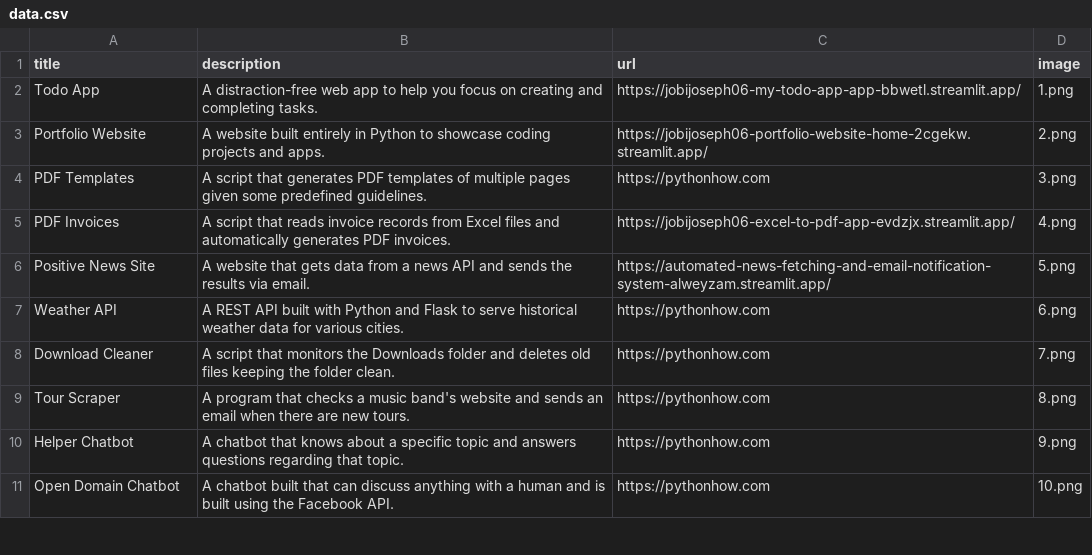
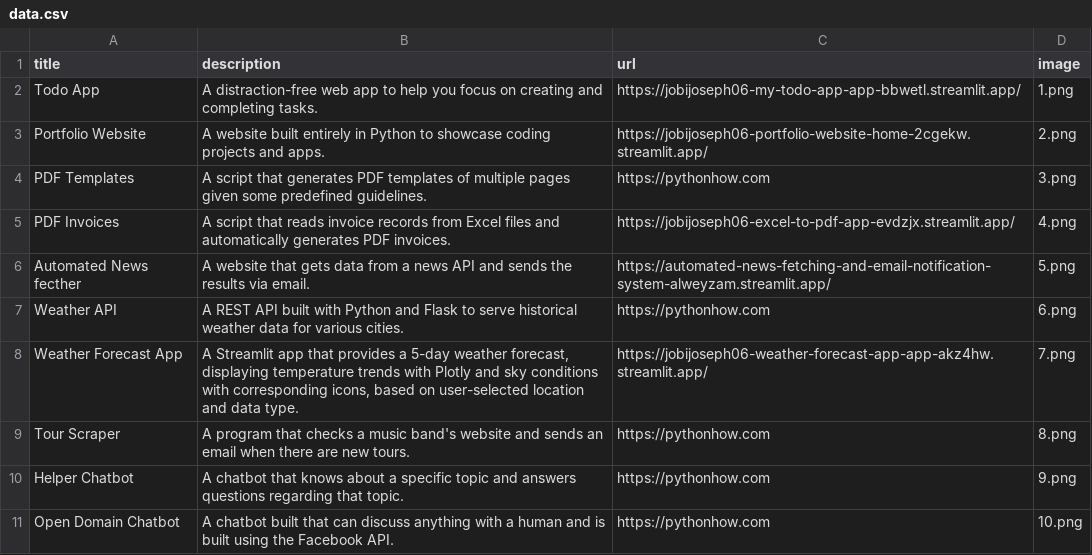
Before and after one commit to jobijoseph06/Portfolio-Website, a CSV file: data.csv, drawn as a sheet; only a part is shown.

Commit message:
Update data.csv

```diff
--- a/data.csv
+++ b/data.csv
@@ -5,5 +5,5 @@ PDF Templates;A script that generates PDF templates of multiple pages given some
 PDF Invoices;A script that reads invoice records from Excel files and automatically generates PDF invoices.;https://jobijoseph06-excel-to-pdf-app-evdzjx.streamlit.app/;4.png
-Positive News Site;A website that gets data from a news API and sends the results via email.;https://automated-news-fetching-and-email-notification-system-alweyzam.streamlit.app/;5.png
+Automated News fecther ;A website that gets data from a news API and sends the results via email.;https://automated-news-fetching-and-email-notification-system-alweyzam.streamlit.app/;5.png
 Weather API;A REST API built with Python and Flask to serve historical weather data for various cities.;https://pythonhow.com;6.png
-Download Cleaner;A script that monitors the Downloads folder and deletes old files keeping the folder clean.;https://pythonhow.com;7.png
+Weather Forecast App;A Streamlit app that provides a 5-day weather forecast, displaying temperature trends with Plotly and sky conditions with corresponding icons, based on user-selected location and data type.;https://jobijoseph06-weather-forecast-app-app-akz4hw.streamlit.app/;7.png
 Tour Scraper;A program that checks a music band's website and sends an email when there are new tours.;https://pythonhow.com;8.png
```
